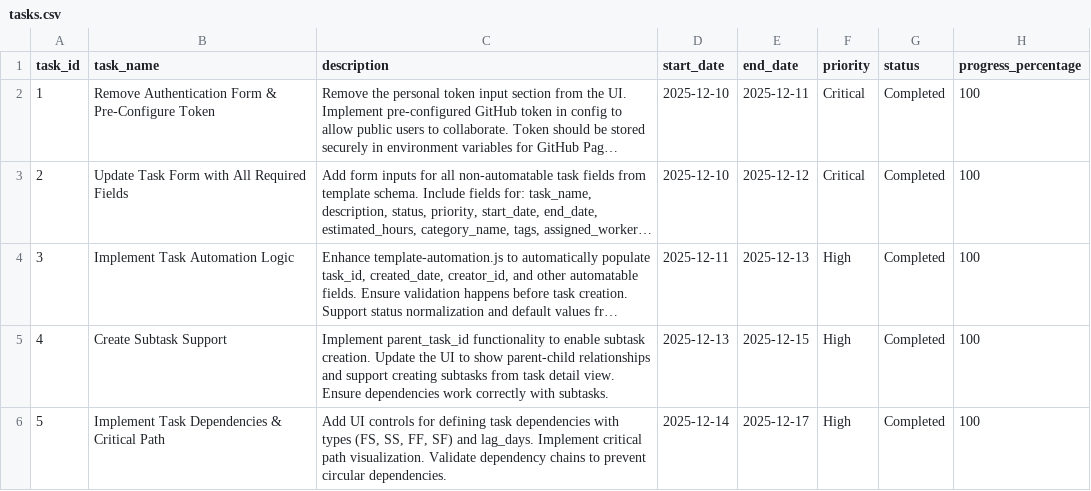
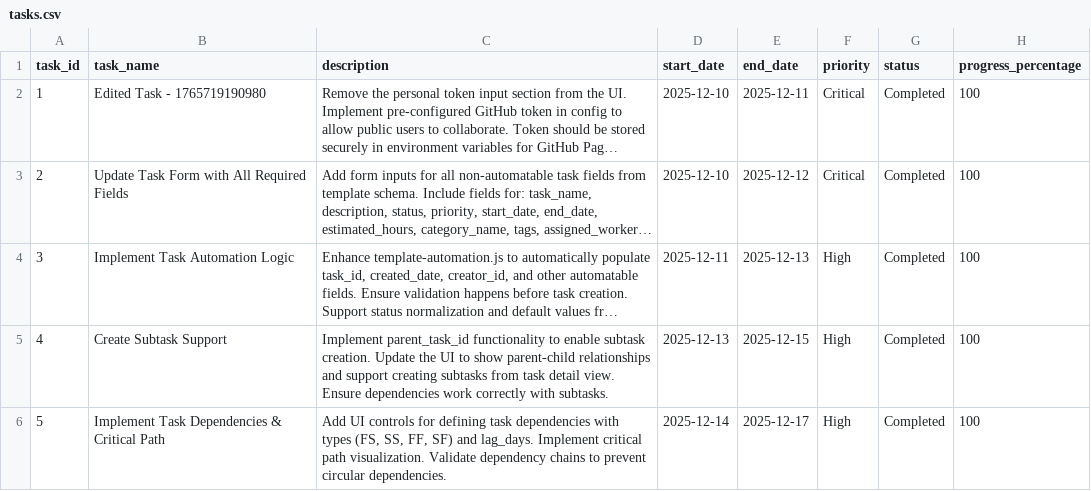
Before and after one commit to NLarchive/github-task-manager, a CSV file: public/tasksDB/github-task-manager/tasks.csv, drawn as a sheet; only a part is shown; long unchanged cells end in …; the diff names each change by its address in the sheet, - before the commit and + after, or states it on an @@ line.

Commit message:
Update tasks (csv)

```diff
--- a/public/tasksDB/github-task-manager/tasks.csv
+++ b/public/tasksDB/github-task-manager/tasks.csv
-B2 (task_name): Remove Authentication Form & Pre-Configure Token
+B2 (task_name): Edited Task - 1765719190980
```
